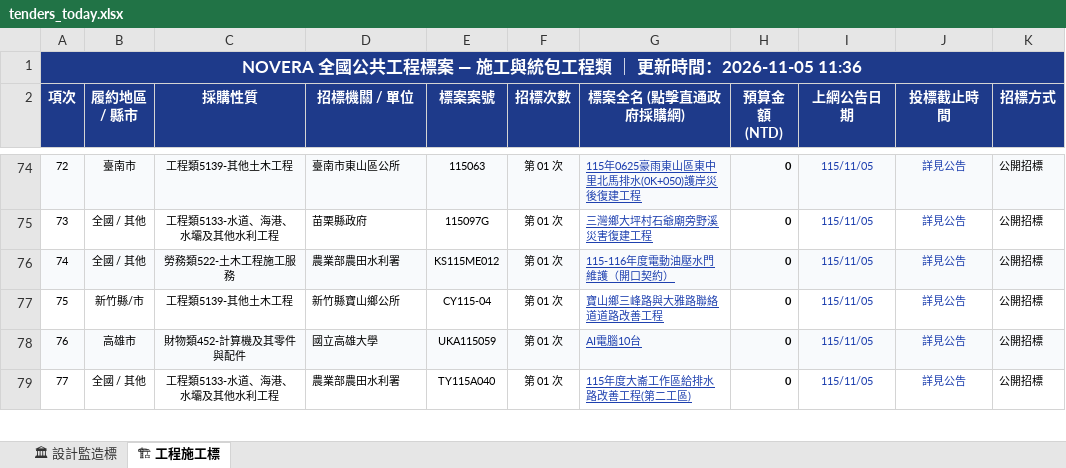
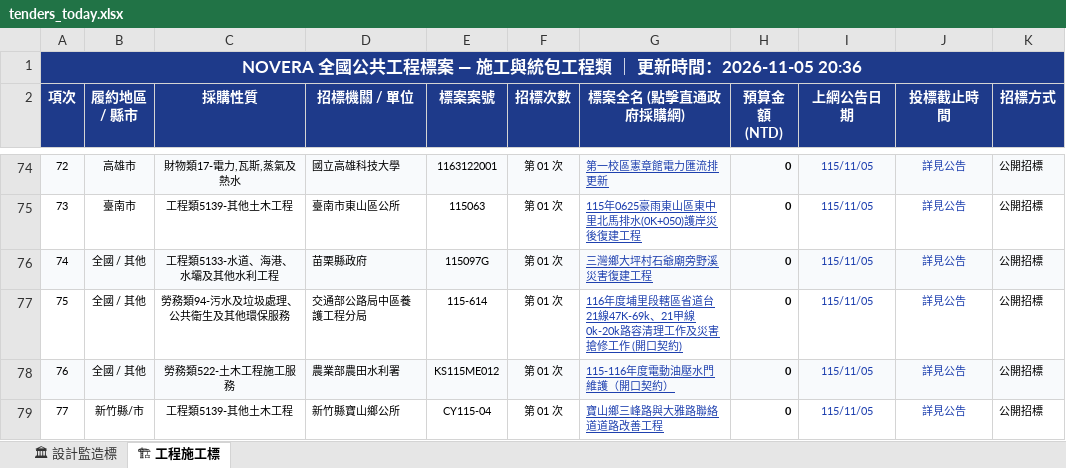
Before and after one commit to gardenai0222-a11y/gardenai0222-a11y.github.io, an Excel workbook: tenders_today.xlsx, sheet 🏗 工程施工標, drawn as a sheet; only a part is shown, gaps mark what is left out; values as stored, in another font and other column widths than the file's, no borders; the diff covers the shown part only; the diff names each change by its address in the sheet, - before the commit and + after, or states it on an @@ line.

```diff
--- a/tenders_today.xlsx (sheet 🏗 工程施工標)
+++ b/tenders_today.xlsx (sheet 🏗 工程施工標)
-A1 (項次): …時間：2026-11-05 11:36
+A1 (項次): …時間：2026-11-05 20:36
-B74 (履約地區 / 縣市): 臺南市
+B74 (履約地區 / 縣市): 高雄市
-C74 (採購性質): 工程類5139-其他土木工程
+C74 (採購性質): 財物類17-電力,瓦斯,蒸氣及熱水
-D74 (招標機關 / 單位): 臺南市東山區公所
+D74 (招標機關 / 單位): 國立高雄科技大學
-E74 (標案案號): 115063
+E74 (標案案號): 1163122001
-G74 (標案全名 (點擊直通政府採購網)): 115年0625豪雨東山區東中里北馬排水(0K+050)護岸災後復建工程
+G74 (標案全名 (點擊直通政府採購網)): 第一校區憲章館電力匯流排更新
-B75 (履約地區 / 縣市): 全國 / 其他
+B75 (履約地區 / 縣市): 臺南市
-C75 (採購性質): 工程類5133-水道、海港、水壩及其他水利工程
+C75 (採購性質): 工程類5139-其他土木工程
-D75 (招標機關 / 單位): 苗栗縣政府
+D75 (招標機關 / 單位): 臺南市東山區公所
-E75 (標案案號): 115097G
+E75 (標案案號): 115063
-G75 (標案全名 (點擊直通政府採購網)): 三灣鄉大坪村石爺廟旁野溪災害復建工程
+G75 (標案全名 (點擊直通政府採購網)): 115年0625豪雨東山區東中里北馬排水(0K+050)護岸災後復建工程
-C76 (採購性質): 勞務類522-土木工程施工服務
+C76 (採購性質): 工程類5133-水道、海港、水壩及其他水利工程
-D76 (招標機關 / 單位): 農業部農田水利署
+D76 (招標機關 / 單位): 苗栗縣政府
-E76 (標案案號): KS115ME012
+E76 (標案案號): 115097G
-G76 (標案全名 (點擊直通政府採購網)): 115-116年度電動油壓水門維護（開口契約）
+G76 (標案全名 (點擊直通政府採購網)): 三灣鄉大坪村石爺廟旁野溪災害復建工程
-B77 (履約地區 / 縣市): 新竹縣/市
+B77 (履約地區 / 縣市): 全國 / 其他
-C77 (採購性質): 工程類5139-其他土木工程
+C77 (採購性質): 勞務類94-污水及垃圾處理、公共衛生及其他環保服務
-D77 (招標機關 / 單位): 新竹縣寶山鄉公所
+D77 (招標機關 / 單位): 交通部公路局中區養護工程分局
-E77 (標案案號): CY115-04
+E77 (標案案號): 115-614
-G77 (標案全名 (點擊直通政府採購網)): 寶山鄉三峰路與大雅路聯絡道道路改善工程
+G77 (標案全名 (點擊直通政府採購網)): 116年度埔里段轄區省道台21線47K-69k、21甲線0k-20k路容清理工作及災害搶修工作 (開口契約)
-B78 (履約地區 / 縣市): 高雄市
+B78 (履約地區 / 縣市): 全國 / 其他
-C78 (採購性質): 財物類452-計算機及其零件與配件
+C78 (採購性質): 勞務類522-土木工程施工服務
-D78 (招標機關 / 單位): 國立高雄大學
+D78 (招標機關 / 單位): 農業部農田水利署
-E78 (標案案號): UKA115059
+E78 (標案案號): KS115ME012
-G78 (標案全名 (點擊直通政府採購網)): AI電腦10台
+G78 (標案全名 (點擊直通政府採購網)): 115-116年度電動油壓水門維護（開口契約）
-B79 (履約地區 / 縣市): 全國 / 其他
+B79 (履約地區 / 縣市): 新竹縣/市
-C79 (採購性質): 工程類5133-水道、海港、水壩及其他水利工程
+C79 (採購性質): 工程類5139-其他土木工程
-D79 (招標機關 / 單位): 農業部農田水利署
+D79 (招標機關 / 單位): 新竹縣寶山鄉公所
-E79 (標案案號): TY115A040
+E79 (標案案號): CY115-04
-G79 (標案全名 (點擊直通政府採購網)): 115年度大崙工作區給排水路改善工程(第二工區)
+G79 (標案全名 (點擊直通政府採購網)): 寶山鄉三峰路與大雅路聯絡道道路改善工程
```
Also changed, not shown: 548 edited cells elsewhere in this sheet, sheet 🏛 設計監造標, 今日政府電子採購網.xlsx, 2 other files.
